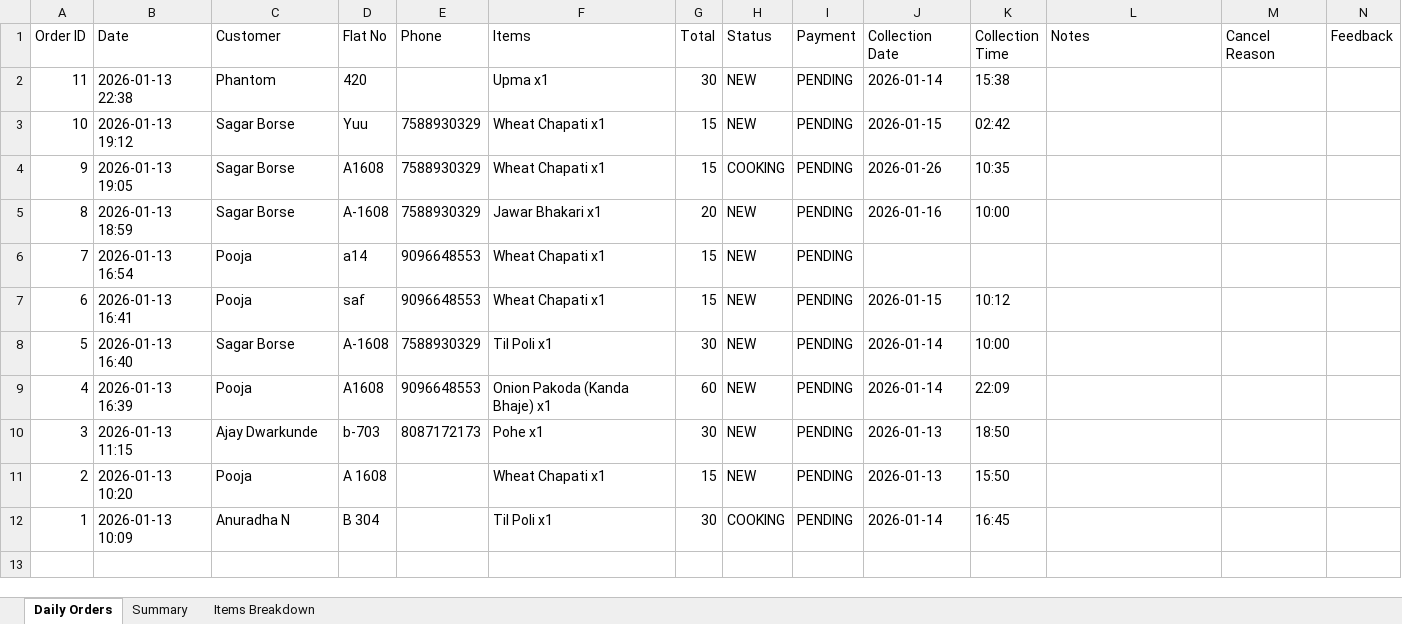
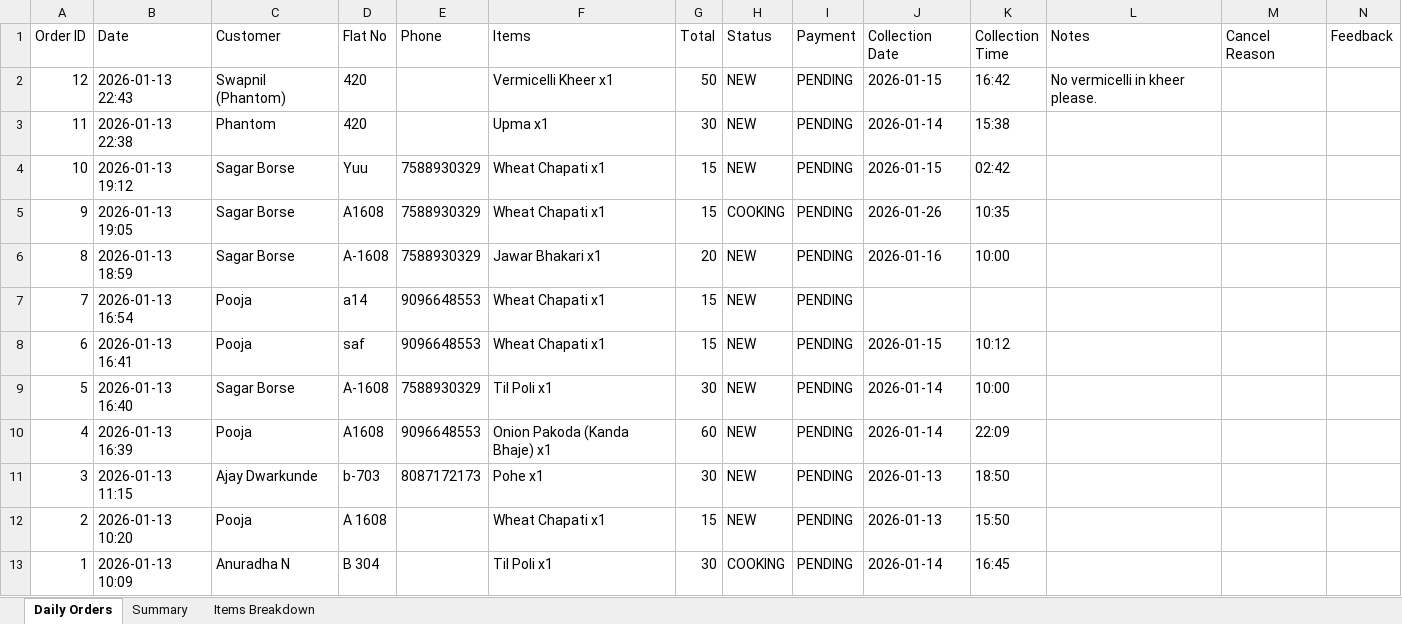
Before and after one commit to poojadwarkunde/swaad-sutra, an Excel workbook: reports/SwaadSutra_Daily_2026-01-13.xlsx, sheet Daily Orders, drawn as a sheet; values as stored, in another font and other column widths than the file's, no borders; the diff names each change by its address in the sheet, - before the commit and + after, or states it on an @@ line.

Commit message:
📊 Update SwaadSutra_Daily_2026-01-13.xlsx - 2026-01-13T22:43:06.768Z

```diff
--- a/reports/SwaadSutra_Daily_2026-01-13.xlsx (sheet Daily Orders)
+++ b/reports/SwaadSutra_Daily_2026-01-13.xlsx (sheet Daily Orders)
+row 2: 12 | 2026-01-13 22:43 | Swapnil (Phantom) | 420 |  | Vermicelli Kheer x1 | 50 | NEW | PENDING | 2026-01-15 | 16:42 | No vermicelli in kheer please.
```
Also changed, not shown: sheet Summary, sheet Items Breakdown.
